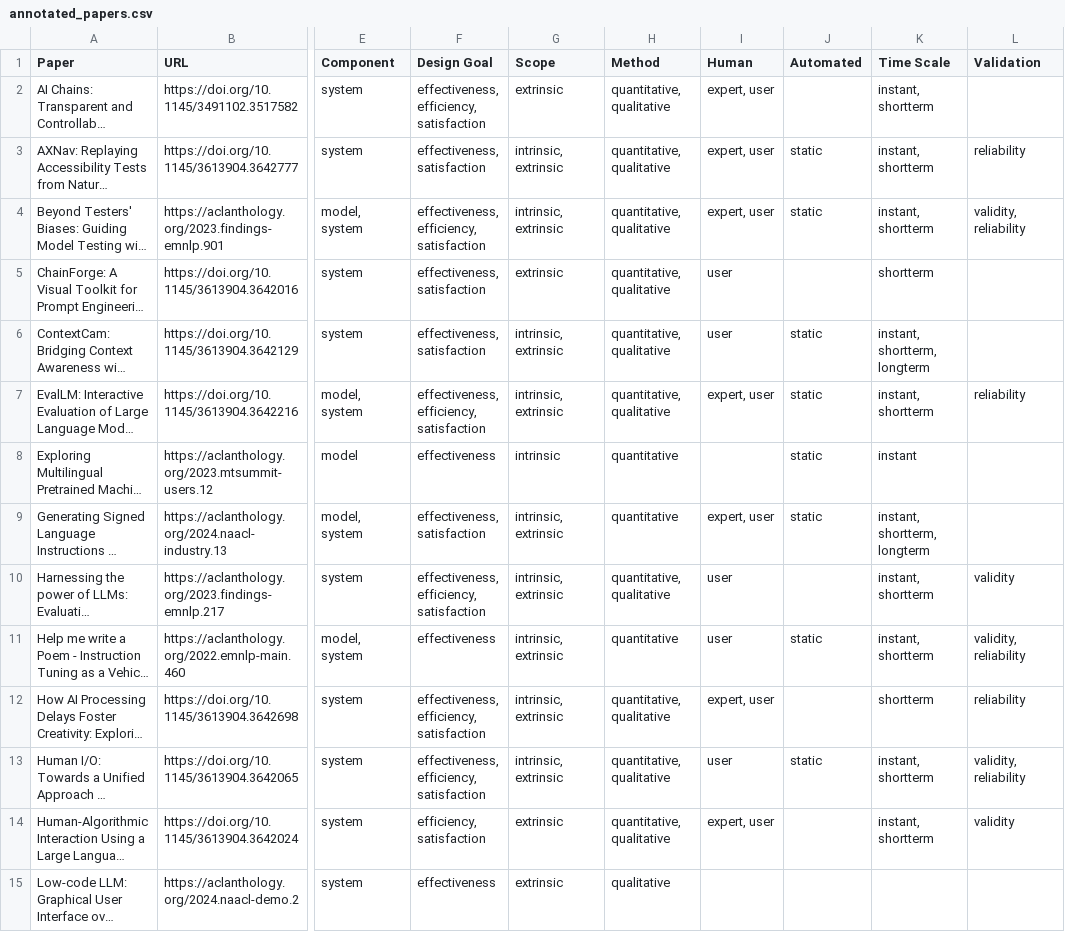
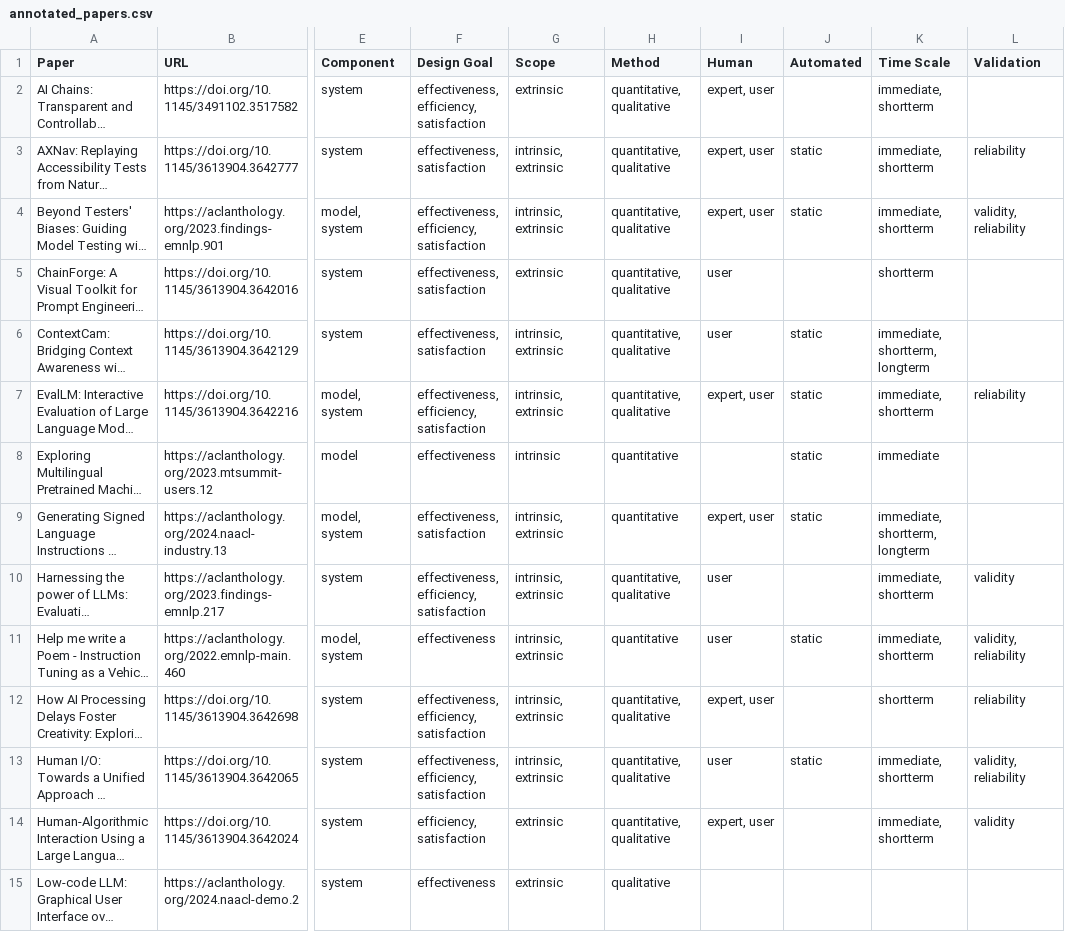
Before and after one commit to sphere-eval/sphere-eval.github.io, a CSV file: data/annotated_papers.csv, drawn as a sheet; only a part is shown, gaps mark what is left out; long unchanged cells end in …; the diff covers the shown part only; the diff names each change by its address in the sheet, - before the commit and + after, or states it on an @@ line.

```diff
--- a/data/annotated_papers.csv
+++ b/data/annotated_papers.csv
-K2:K4 (Time Scale): instant, shortterm
+K2:K4 (Time Scale): immediate, shortterm
-K6 (Time Scale): instant, shortterm, longterm
+K6 (Time Scale): immediate, shortterm, longterm
-K7 (Time Scale): instant, shortterm
+K7 (Time Scale): immediate, shortterm
-K8 (Time Scale): instant
+K8 (Time Scale): immediate
-K9 (Time Scale): instant, shortterm, longterm
+K9 (Time Scale): immediate, shortterm, longterm
-K10:K11 (Time Scale): instant, shortterm
+K10:K11 (Time Scale): immediate, shortterm
-K13:K14 (Time Scale): instant, shortterm
+K13:K14 (Time Scale): immediate, shortterm
```
Also changed, not shown: 13 edited cells elsewhere in this file, 3 other files.
